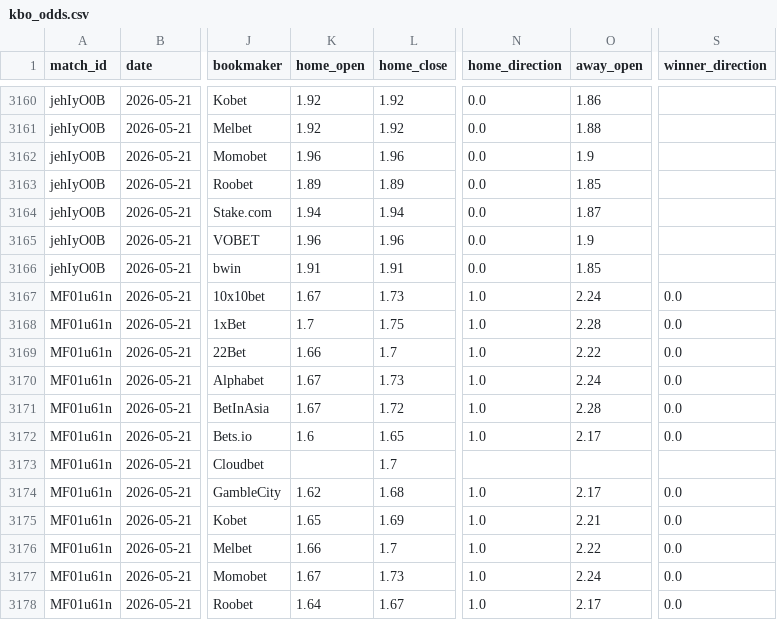
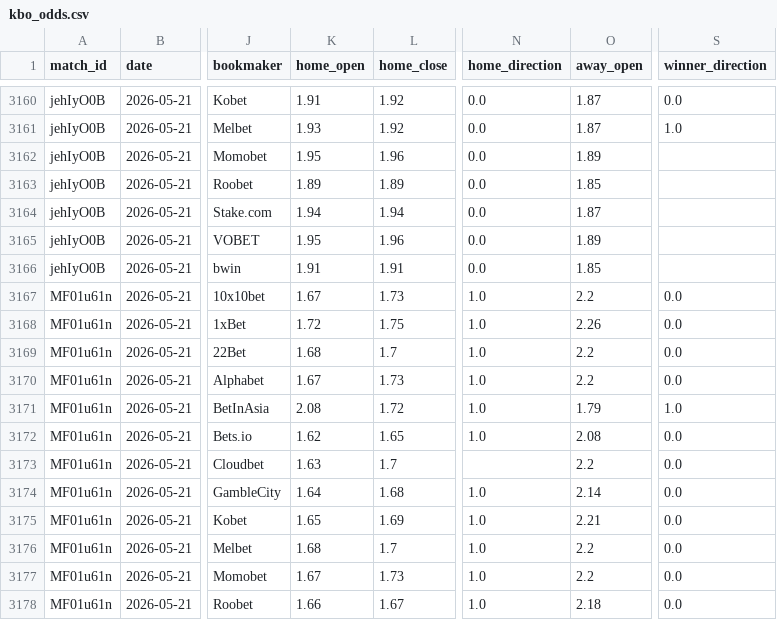
Before and after one commit to seung-min-lee/seung-min-lee-kbo-predictor, a CSV file: kbo_odds.csv, drawn as a sheet; only a part is shown, gaps mark what is left out; the diff covers the shown part only; the diff names each change by its address in the sheet, - before the commit and + after, or states it on an @@ line.

Commit message:
05-21 BM open/close 수집: 실제 opening odds 반영, winner_direction 재계산

```diff
--- a/kbo_odds.csv
+++ b/kbo_odds.csv
-K3160 (home_open): 1.92
+K3160 (home_open): 1.91
-O3160 (away_open): 1.86
+O3160 (away_open): 1.87
-S3160 (winner_direction): (empty)
+S3160 (winner_direction): 0.0
-K3161 (home_open): 1.92
+K3161 (home_open): 1.93
-O3161 (away_open): 1.88
+O3161 (away_open): 1.87
-S3161 (winner_direction): (empty)
+S3161 (winner_direction): 1.0
-K3162 (home_open): 1.96
+K3162 (home_open): 1.95
-O3162 (away_open): 1.9
+O3162 (away_open): 1.89
-K3165 (home_open): 1.96
+K3165 (home_open): 1.95
-O3165 (away_open): 1.9
+O3165 (away_open): 1.89
-O3167 (away_open): 2.24
+O3167 (away_open): 2.2
-K3168 (home_open): 1.7
+K3168 (home_open): 1.72
-O3168 (away_open): 2.28
+O3168 (away_open): 2.26
-K3169 (home_open): 1.66
+K3169 (home_open): 1.68
-O3169 (away_open): 2.22
+O3169 (away_open): 2.2
-O3170 (away_open): 2.24
+O3170 (away_open): 2.2
-K3171 (home_open): 1.67
+K3171 (home_open): 2.08
-O3171 (away_open): 2.28
+O3171 (away_open): 1.79
-S3171 (winner_direction): 0.0
+S3171 (winner_direction): 1.0
-K3172 (home_open): 1.6
+K3172 (home_open): 1.62
-O3172 (away_open): 2.17
+O3172 (away_open): 2.08
-K3173 (home_open): (empty)
+K3173 (home_open): 1.63
-O3173 (away_open): (empty)
+O3173 (away_open): 2.2
-S3173 (winner_direction): (empty)
+S3173 (winner_direction): 0.0
-K3174 (home_open): 1.62
+K3174 (home_open): 1.64
-O3174 (away_open): 2.17
+O3174 (away_open): 2.14
-K3176 (home_open): 1.66
+K3176 (home_open): 1.68
-O3176 (away_open): 2.22
+O3176 (away_open): 2.2
-O3177 (away_open): 2.24
+O3177 (away_open): 2.2
-K3178 (home_open): 1.64
+K3178 (home_open): 1.66
-O3178 (away_open): 2.17
+O3178 (away_open): 2.18
```
Also changed, not shown: 80 edited cells elsewhere in this file, 1 other file.
